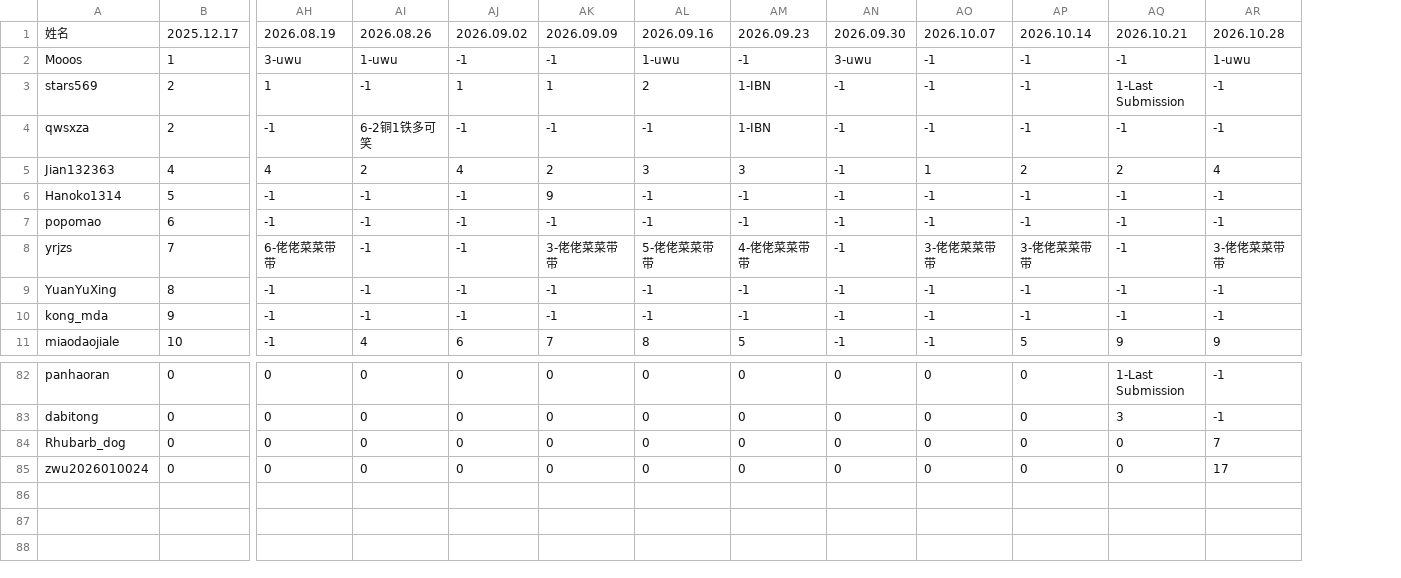
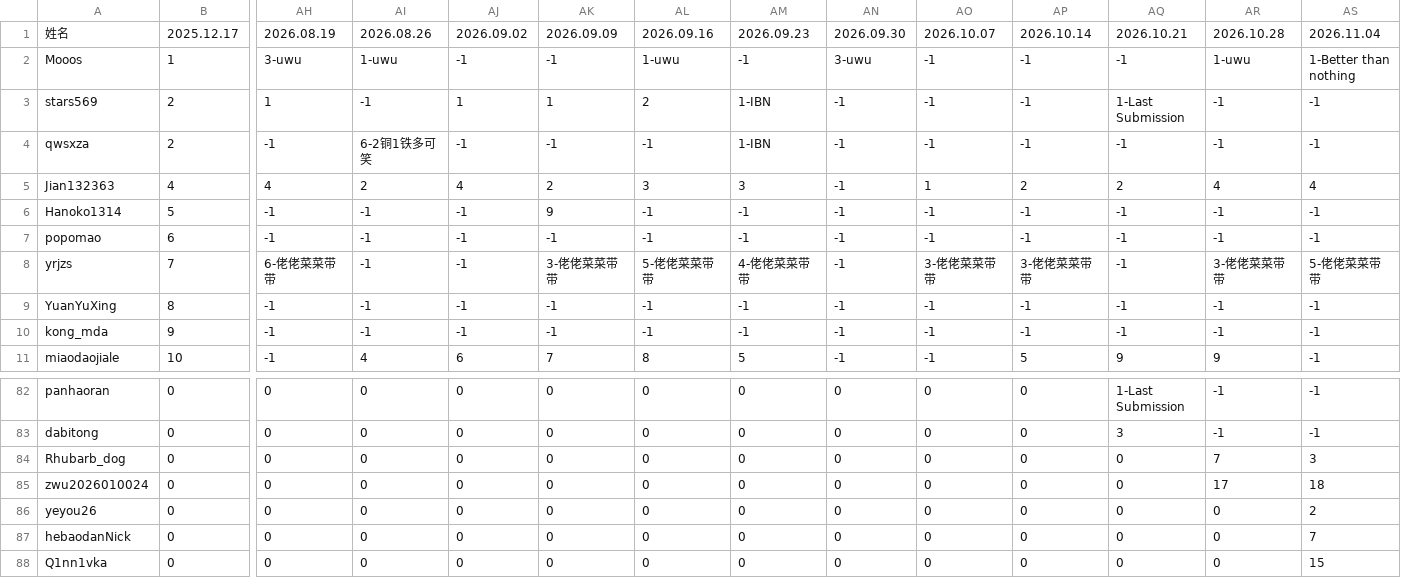
Before and after one commit to vividStareium/wl2028rating, a CSV file: data/ratings.csv, drawn as a sheet; only a part is shown, gaps mark what is left out; rows hold the shown columns only; the diff names each change by its address in the sheet, - before the commit and + after, or states it on an @@ line.

Commit message:
Update ratings for 2026.11.04

```diff
--- a/data/ratings.csv
+++ b/data/ratings.csv
+column AS, rows 1-11: 2026.11.04 | 1-Better than nothing | -1 | -1 | 4 | -1 | -1 | 5-佬佬菜菜带带 | -1 | -1 | -1; rows 82-85: -1 | -1 | 3 | 18
+row 86: yeyou26 | 0 | 0 | 0 | 0 | 0 | 0 | 0 | 0 | 0 | 0 | 0 | 0 | 2
+row 87: hebaodanNick | 0 | 0 | 0 | 0 | 0 | 0 | 0 | 0 | 0 | 0 | 0 | 0 | 7
+row 88: Q1nn1vka | 0 | 0 | 0 | 0 | 0 | 0 | 0 | 0 | 0 | 0 | 0 | 0 | 15
```
